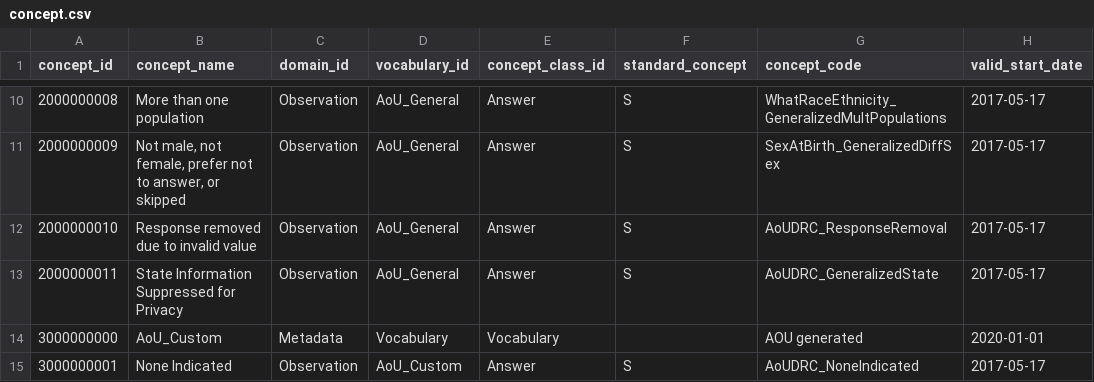
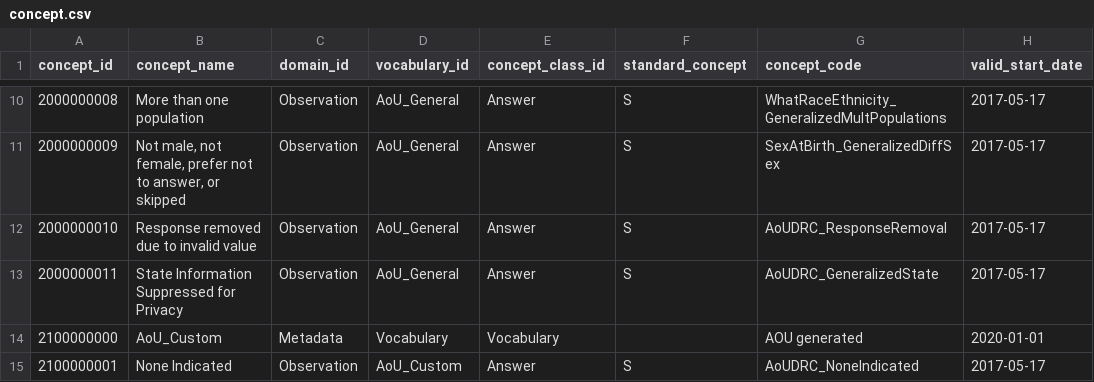
Before and after one commit to all-of-us/curation, a CSV file: data_steward/resource_files/aou_vocab/concept.csv, drawn as a sheet; only a part is shown, gaps mark what is left out; the diff names each change by its address in the sheet, - before the commit and + after, or states it on an @@ line.

Commit message:
[DC-1017] Updated Custom Concept Ids
updated the custom concept ids to be within maximum allowed integers

```diff
--- a/data_steward/resource_files/aou_vocab/concept.csv
+++ b/data_steward/resource_files/aou_vocab/concept.csv
-A14 (concept_id): 3000000000
+A14 (concept_id): 2100000000
-A15 (concept_id): 3000000001
+A15 (concept_id): 2100000001
```
